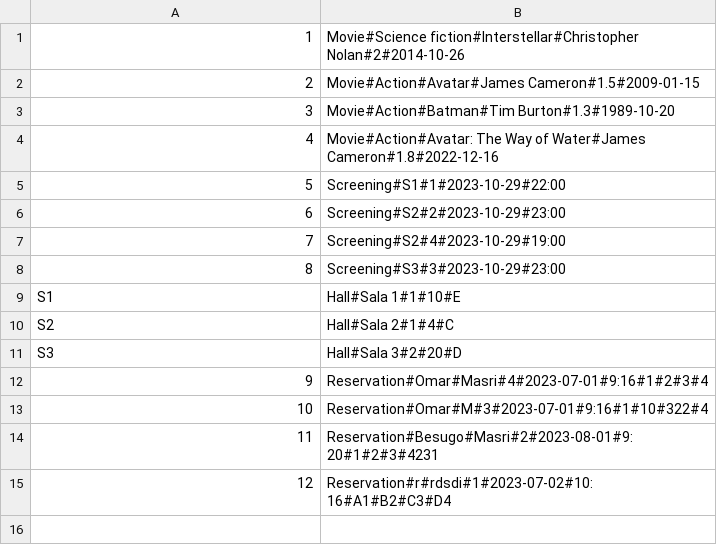
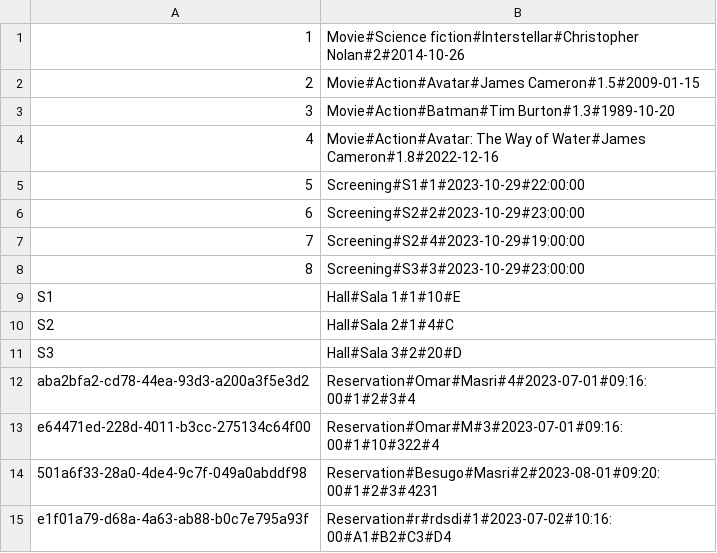
Before and after one commit to omasri-unimib/Gruppo-BPM, a CSV file: database/data.csv, drawn as a sheet.

```diff
--- a/database/data.csv
+++ b/database/data.csv
@@ -4,6 +4,6 @@
 4,Movie#Action#Avatar: The Way of Water#James Cameron#1.8#2022-12-16
-5,Screening#S1#1#2023-10-29#22:00
-6,Screening#S2#2#2023-10-29#23:00
-7,Screening#S2#4#2023-10-29#19:00
-8,Screening#S3#3#2023-10-29#23:00
+5,Screening#S1#1#2023-10-29#22:00:00
+6,Screening#S2#2#2023-10-29#23:00:00
+7,Screening#S2#4#2023-10-29#19:00:00
+8,Screening#S3#3#2023-10-29#23:00:00
 S1,Hall#Sala 1#1#10#E
@@ -11,5 +11,5 @@ S2,Hall#Sala 2#1#4#C
 S3,Hall#Sala 3#2#20#D
-9,Reservation#Omar#Masri#4#2023-07-01#9:16#1#2#3#4
-10,Reservation#Omar#M#3#2023-07-01#9:16#1#10#322#4
-11,Reservation#Besugo#Masri#2#2023-08-01#9:20#1#2#3#4231
-12,Reservation#r#rdsdi#1#2023-07-02#10:16#A1#B2#C3#D4
+aba2bfa2-cd78-44ea-93d3-a200a3f5e3d2,Reservation#Omar#Masri#4#2023-07-01#09:16:00#1#2#3#4
+e64471ed-228d-4011-b3cc-275134c64f00,Reservation#Omar#M#3#2023-07-01#09:16:00#1#10#322#4
+501a6f33-28a0-4de4-9c7f-049a0abddf98,Reservation#Besugo#Masri#2#2023-08-01#09:20:00#1#2#3#4231
+e1f01a79-d68a-4a63-ab88-b0c7e795a93f,Reservation#r#rdsdi#1#2023-07-02#10:16:00#A1#B2#C3#D4
```
Also changed, not shown: 15 other files.
